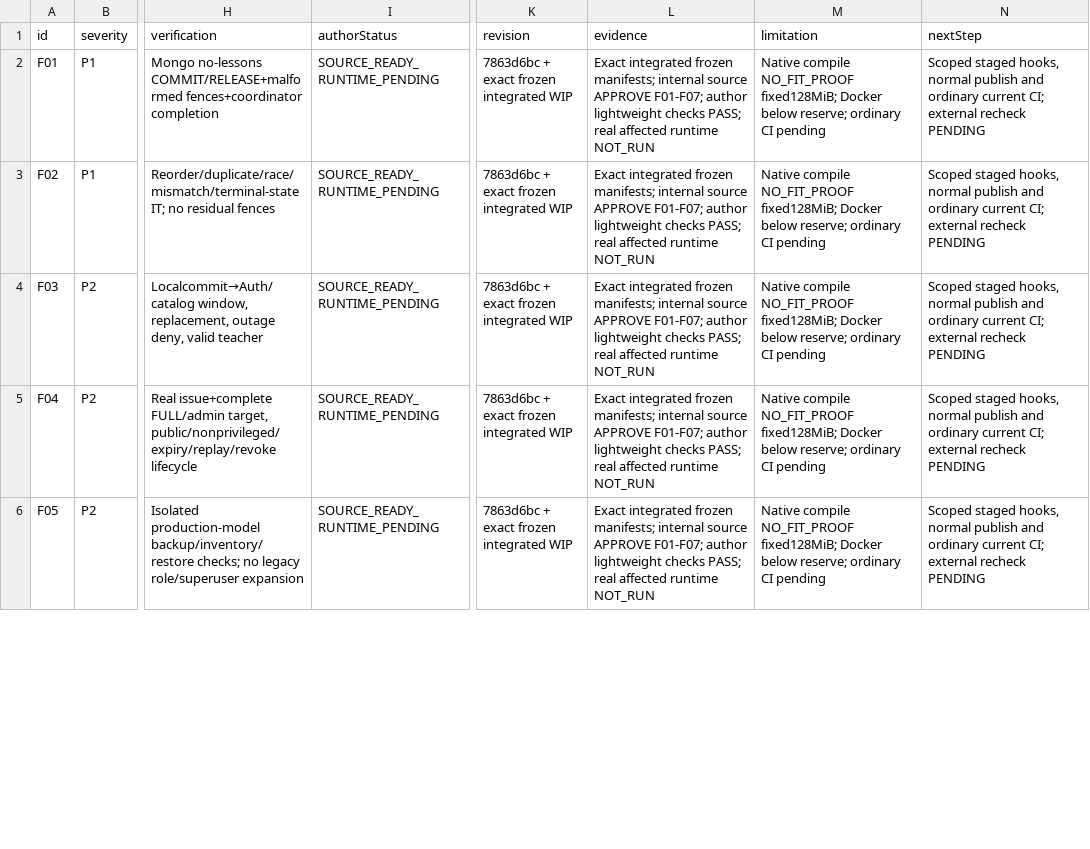
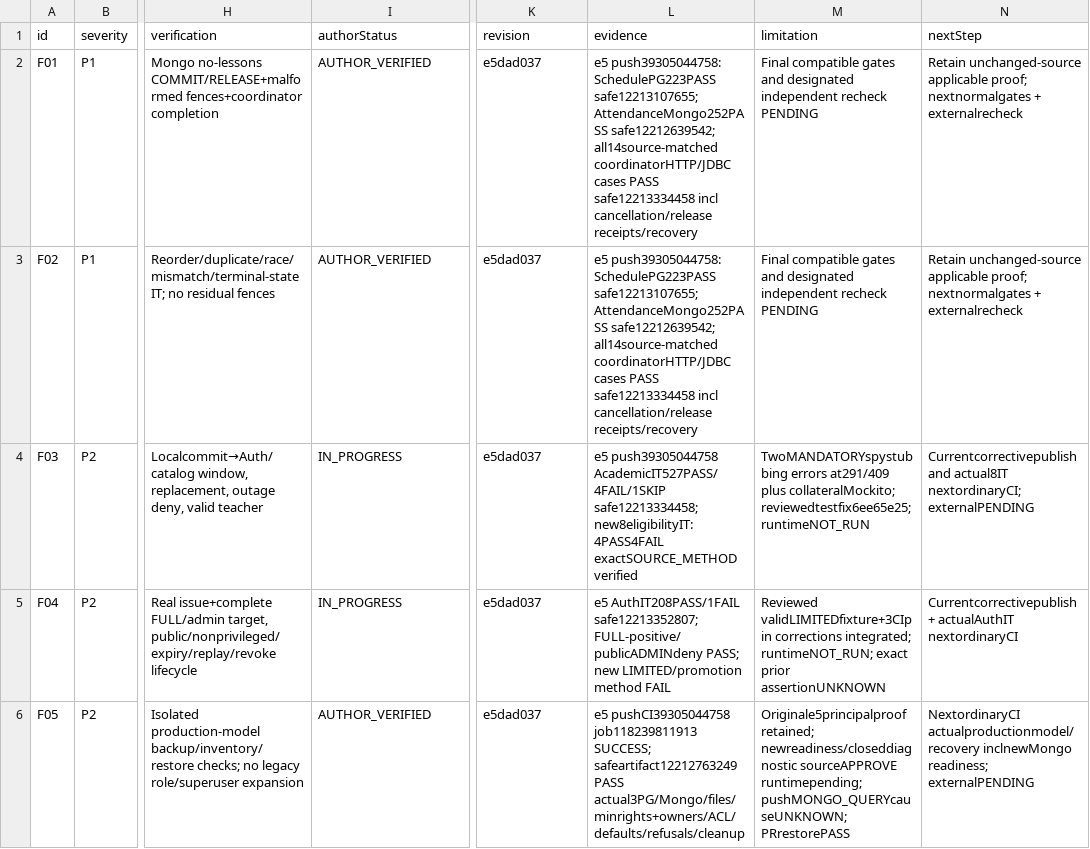
Before and after one commit to DITEKmax/rutcampustrack, a CSV file: docs/validation/cloud-20261011/fix-findings-F01-F09-20261019.csv, drawn as a sheet; only a part is shown, gaps mark what is left out; the diff covers the shown part only; the diff names each change by its address in the sheet, - before the commit and + after, or states it on an @@ line.

Commit message:
fix: align causal checks and isolated recovery readiness

```diff
--- a/docs/validation/cloud-20261011/fix-findings-F01-F09-20261019.csv
+++ b/docs/validation/cloud-20261011/fix-findings-F01-F09-20261019.csv
-I2:I3 (authorStatus): SOURCE_READY_RUNTIME_PENDING
+I2:I3 (authorStatus): AUTHOR_VERIFIED
-K2:K6 (revision): 7863d6bc + exact frozen integrated WIP
+K2:K6 (revision): e5dad037
-L2:L3 (evidence): Exact integrated frozen manifests; internal source APPROVE F01-F07; author lightweight checks PASS; real affected runtime NOT_RUN
+L2:L3 (evidence): e5 push39305044758: SchedulePG223PASS safe12213107655; AttendanceMongo252PASS safe12212639542; all14source-matched coordinatorHTTP/JDBC cases PASS safe12213334458 incl cancellation/release receipts/recovery
-M2:M3 (limitation): Native compile NO_FIT_PROOF fixed128MiB; Docker below reserve; ordinary CI pending
+M2:M3 (limitation): Final compatible gates and designated independent recheck PENDING
-N2:N3 (nextStep): Scoped staged hooks, normal publish and ordinary current CI; external recheck PENDING
+N2:N3 (nextStep): Retain unchanged-source applicable proof; nextnormalgates + externalrecheck
-I4:I5 (authorStatus): SOURCE_READY_RUNTIME_PENDING
+I4:I5 (authorStatus): IN_PROGRESS
-L4 (evidence): Exact integrated frozen manifests; internal source APPROVE F01-F07; author lightweight checks PASS; real affected runtime NOT_RUN
+L4 (evidence): e5 push39305044758 AcademicIT527PASS/4FAIL/1SKIP safe12213334458; new8eligibilityIT:4PASS4FAIL exactSOURCE_METHOD verified
-M4 (limitation): Native compile NO_FIT_PROOF fixed128MiB; Docker below reserve; ordinary CI pending
+M4 (limitation): TwoMANDATORYspystubbing errors at291/409 plus collateralMockito; reviewedtestfix6ee65e25; runtimeNOT_RUN
-N4 (nextStep): Scoped staged hooks, normal publish and ordinary current CI; external recheck PENDING
+N4 (nextStep): Currentcorrectivepublish and actual8IT nextordinaryCI; externalPENDING
-L5 (evidence): Exact integrated frozen manifests; internal source APPROVE F01-F07; author lightweight checks PASS; real affected runtime NOT_RUN
+L5 (evidence): e5 AuthIT208PASS/1FAIL safe12213352807; FULL-positive/publicADMINdeny PASS; new LIMITED/promotion method FAIL
-M5 (limitation): Native compile NO_FIT_PROOF fixed128MiB; Docker below reserve; ordinary CI pending
+M5 (limitation): Reviewed validLIMITEDfixture+3CIpin corrections integrated; runtimeNOT_RUN; exact prior assertionUNKNOWN
-N5 (nextStep): Scoped staged hooks, normal publish and ordinary current CI; external recheck PENDING
+N5 (nextStep): Currentcorrectivepublish + actualAuthIT nextordinaryCI
-I6 (authorStatus): SOURCE_READY_RUNTIME_PENDING
+I6 (authorStatus): AUTHOR_VERIFIED
-L6 (evidence): Exact integrated frozen manifests; internal source APPROVE F01-F07; author lightweight checks PASS; real affected runtime NOT_RUN
+L6 (evidence): e5 pushCI39305044758 job118239811913 SUCCESS; safeartifact12212763249 PASS actual3PG/Mongo/files/minrights+owners/ACL/defaults/refusals/cleanup
-M6 (limitation): Native compile NO_FIT_PROOF fixed128MiB; Docker below reserve; ordinary CI pending
+M6 (limitation): Originale5principalproof retained; newreadiness/closeddiagnostic sourceAPPROVE runtimepending; pushMONGO_QUERYcauseUNKNOWN; PRrestorePASS
-N6 (nextStep): Scoped staged hooks, normal publish and ordinary current CI; external recheck PENDING
+N6 (nextStep): NextordinaryCI actualproductionmodel/recovery inclnewMongo readiness; externalPENDING
```
Also changed, not shown: 20 edited cells elsewhere in this file, 12 other files.
